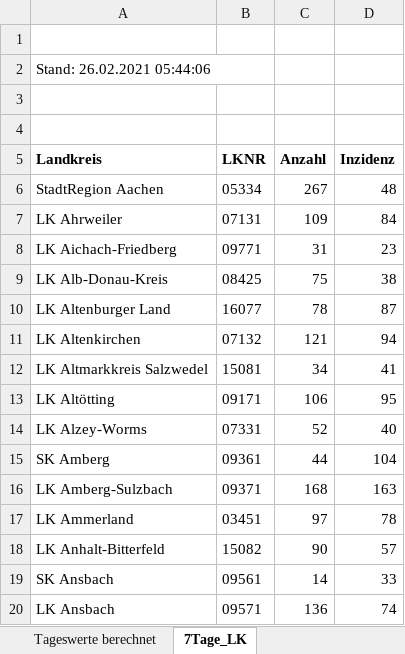
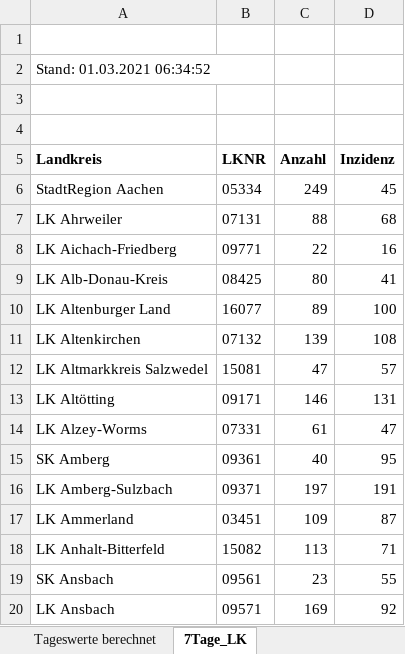
Before and after one commit to ofenloch/rki-data-evaluation, an Excel workbook: rki-data/RKI-Fallzahlen_Kum_Tab.xlsx, sheet 7Tage_LK, drawn as a sheet; only a part is shown; values as stored, in another font and other column widths than the file's, no borders; the diff covers the shown part only; the diff names each change by its address in the sheet, - before the commit and + after, or states it on an @@ line.

Commit message:
add RKI data downloaded 2021-03-01--19-15-01

```diff
--- a/rki-data/RKI-Fallzahlen_Kum_Tab.xlsx (sheet 7Tage_LK)
+++ b/rki-data/RKI-Fallzahlen_Kum_Tab.xlsx (sheet 7Tage_LK)
-A2 (Landkreis): Stand: 26.02.2021 05:44:06
+A2 (Landkreis): Stand: 01.03.2021 06:34:52
-C6 (Anzahl): 267
+C6 (Anzahl): 249
-D6 (Inzidenz): 48
+D6 (Inzidenz): 45
-C7 (Anzahl): 109
+C7 (Anzahl): 88
-D7 (Inzidenz): 84
+D7 (Inzidenz): 68
-C8 (Anzahl): 31
+C8 (Anzahl): 22
-D8 (Inzidenz): 23
+D8 (Inzidenz): 16
-C9 (Anzahl): 75
+C9 (Anzahl): 80
-D9 (Inzidenz): 38
+D9 (Inzidenz): 41
-C10 (Anzahl): 78
+C10 (Anzahl): 89
-D10 (Inzidenz): 87
+D10 (Inzidenz): 100
-C11 (Anzahl): 121
+C11 (Anzahl): 139
-D11 (Inzidenz): 94
+D11 (Inzidenz): 108
-C12 (Anzahl): 34
+C12 (Anzahl): 47
-D12 (Inzidenz): 41
+D12 (Inzidenz): 57
-C13 (Anzahl): 106
+C13 (Anzahl): 146
-D13 (Inzidenz): 95
+D13 (Inzidenz): 131
-C14 (Anzahl): 52
+C14 (Anzahl): 61
-D14 (Inzidenz): 40
+D14 (Inzidenz): 47
-C15 (Anzahl): 44
+C15 (Anzahl): 40
-D15 (Inzidenz): 104
+D15 (Inzidenz): 95
-C16 (Anzahl): 168
+C16 (Anzahl): 197
-D16 (Inzidenz): 163
+D16 (Inzidenz): 191
-C17 (Anzahl): 97
+C17 (Anzahl): 109
-D17 (Inzidenz): 78
+D17 (Inzidenz): 87
-C18 (Anzahl): 90
+C18 (Anzahl): 113
-D18 (Inzidenz): 57
+D18 (Inzidenz): 71
-C19 (Anzahl): 14
+C19 (Anzahl): 23
-D19 (Inzidenz): 33
+D19 (Inzidenz): 55
-C20 (Anzahl): 136
+C20 (Anzahl): 169
-D20 (Inzidenz): 74
+D20 (Inzidenz): 92
```
Also changed, not shown: 765 edited cells elsewhere in this sheet, sheet BL_7-Tage-Fallzahlen, sheet BL_7-Tage-Inzidenz, sheet Tageswerte berechnet, sheet Fälle-Todesfälle-gesamt, rki-data/RKI-Nowcasting_Zahlen.xlsx.
